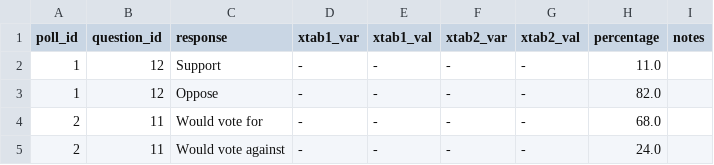
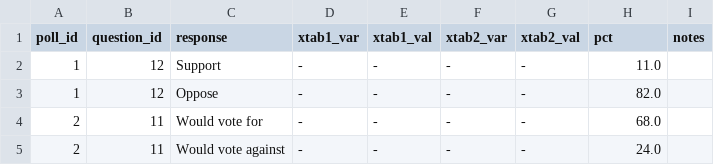
Before and after one commit to UBICenter/polls, a CSV file: data/responses.csv, drawn as a sheet; only a part is shown.

```diff
--- a/data/responses.csv
+++ b/data/responses.csv
@@ -1,2 +1,2 @@
-poll_id,question_id,response,xtab1_var,xtab1_val,xtab2_var,xtab2_val,percentage,notes
+poll_id,question_id,response,xtab1_var,xtab1_val,xtab2_var,xtab2_val,pct,notes
 1,12,Support,-,-,-,-,11.0,
```
Also changed, not shown: 3 other files.
